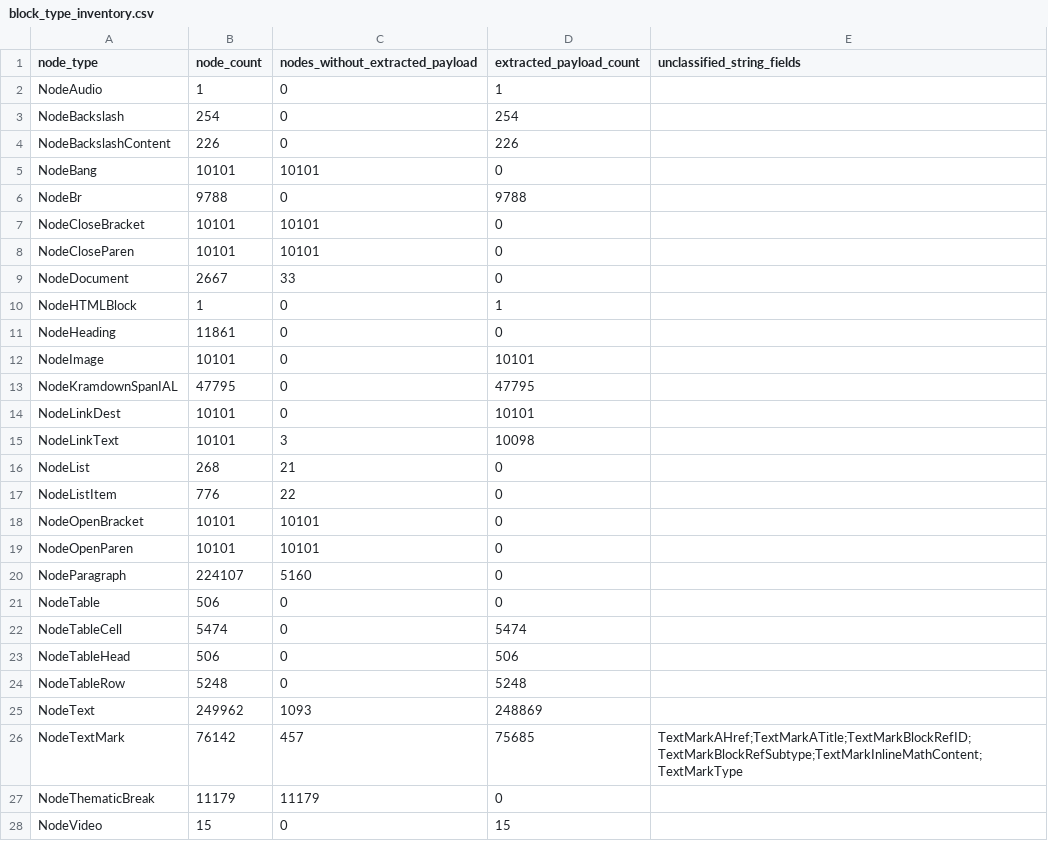
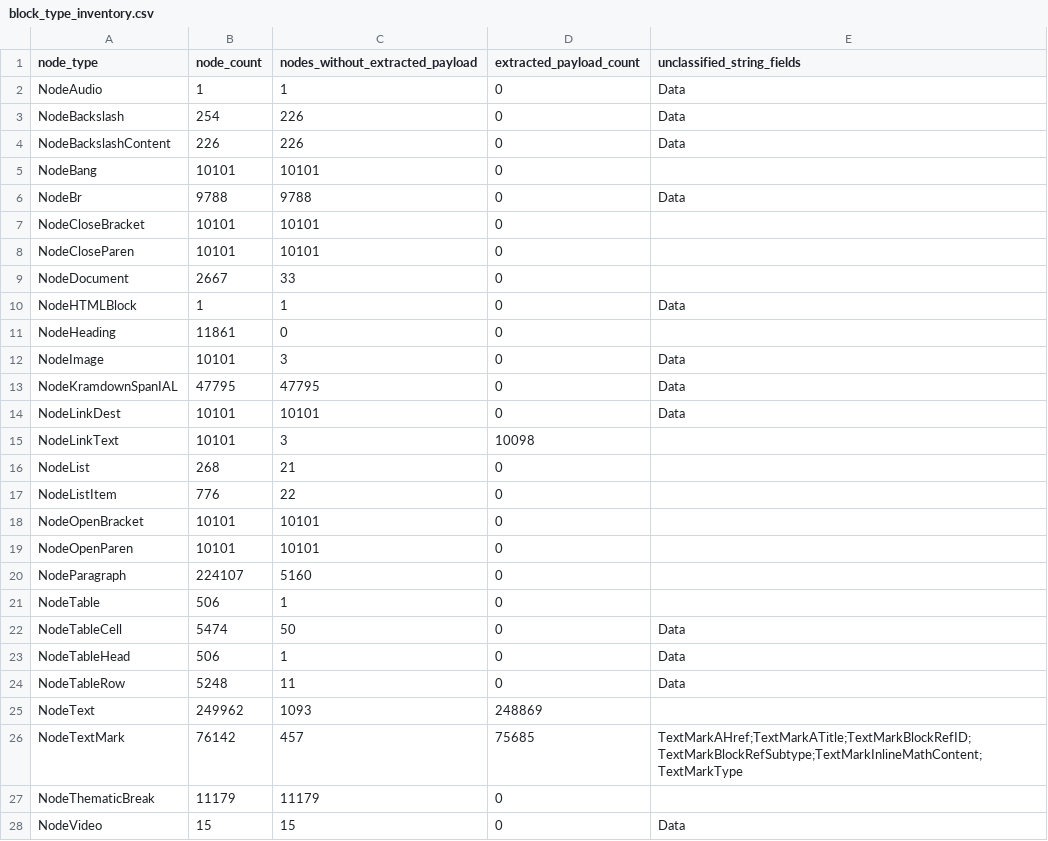
Before and after one commit to just2512/siyuan-TCM, a CSV file: catalog/generated/block_type_inventory.csv, drawn as a sheet.

```diff
--- a/catalog/generated/block_type_inventory.csv
+++ b/catalog/generated/block_type_inventory.csv
@@ -1,7 +1,7 @@
 node_type,node_count,nodes_without_extracted_payload,extracted_payload_count,unclassified_string_fields
-NodeAudio,1,0,1,
-NodeBackslash,254,0,254,
-NodeBackslashContent,226,0,226,
+NodeAudio,1,1,0,Data
+NodeBackslash,254,226,0,Data
+NodeBackslashContent,226,226,0,Data
 NodeBang,10101,10101,0,
-NodeBr,9788,0,9788,
+NodeBr,9788,9788,0,Data
 NodeCloseBracket,10101,10101,0,
@@ -9,7 +9,7 @@ NodeCloseParen,10101,10101,0,
 NodeDocument,2667,33,0,
-NodeHTMLBlock,1,0,1,
+NodeHTMLBlock,1,1,0,Data
 NodeHeading,11861,0,0,
-NodeImage,10101,0,10101,
-NodeKramdownSpanIAL,47795,0,47795,
-NodeLinkDest,10101,0,10101,
+NodeImage,10101,3,0,Data
+NodeKramdownSpanIAL,47795,47795,0,Data
+NodeLinkDest,10101,10101,0,Data
 NodeLinkText,10101,3,10098,
@@ -20,6 +20,6 @@ NodeOpenParen,10101,10101,0,
 NodeParagraph,224107,5160,0,
-NodeTable,506,0,0,
-NodeTableCell,5474,0,5474,
-NodeTableHead,506,0,506,
-NodeTableRow,5248,0,5248,
+NodeTable,506,1,0,
+NodeTableCell,5474,50,0,Data
+NodeTableHead,506,1,0,Data
+NodeTableRow,5248,11,0,Data
 NodeText,249962,1093,248869,
@@ -27,2 +27,2 @@ NodeTextMark,76142,457,75685,TextMarkAHref;TextMarkATitle;TextMarkBlockRefID;Tex
 NodeThematicBreak,11179,11179,0,
-NodeVideo,15,0,15,
+NodeVideo,15,15,0,Data
```
Also changed, not shown: 2 other files.
